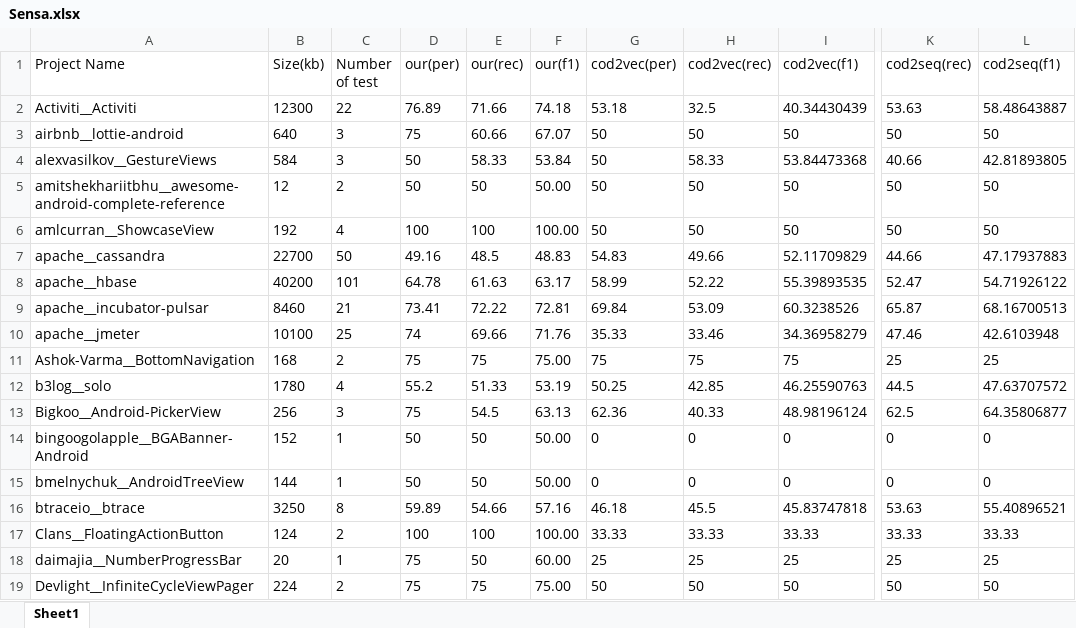
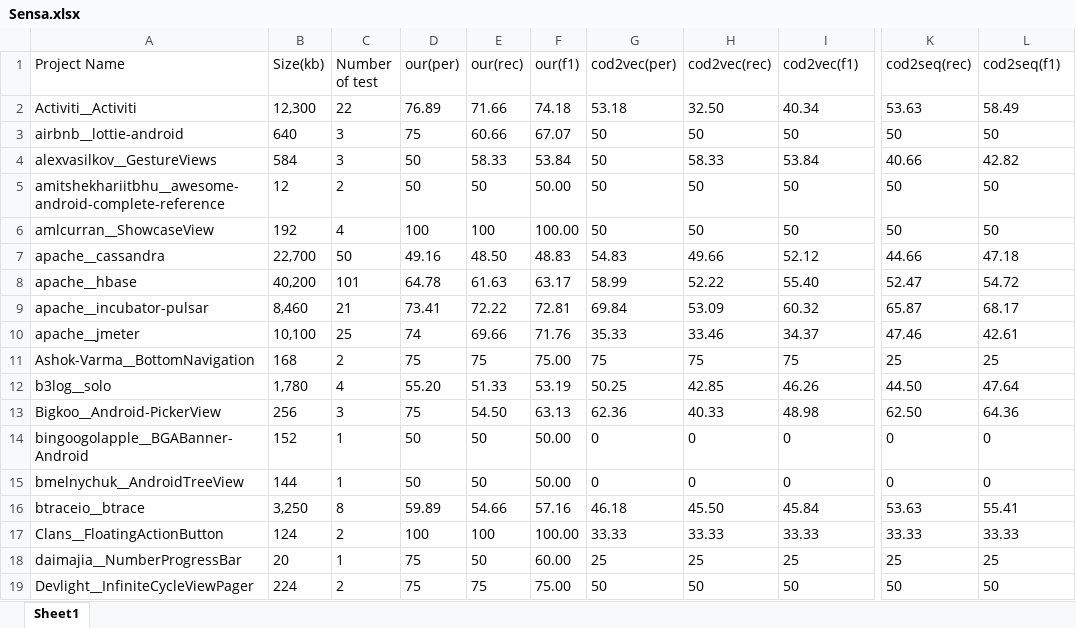
Before and after one commit to mohrmz/SensaPValue, an Excel workbook: Sensa.xlsx, sheet Sheet1, drawn as a sheet; only a part is shown, gaps mark what is left out; values as stored, in another font and other column widths than the file's, no borders; the diff covers the shown part only; the diff names each change by its address in the sheet, - before the commit and + after, or states it on an @@ line.

```diff
--- a/Sensa.xlsx (sheet Sheet1)
+++ b/Sensa.xlsx (sheet Sheet1)
-B2 (Size(kb)): 12300
+B2 (Size(kb)): 12,300
-H2 (cod2vec(rec)): 32.5
+H2 (cod2vec(rec)): 32.50
-I2 (cod2vec(f1)): 40.34430439
+I2 (cod2vec(f1)): 40.34
-L2 (cod2seq(f1)): 58.48643887
+L2 (cod2seq(f1)): 58.49
-I4 (cod2vec(f1)): 53.84473368
+I4 (cod2vec(f1)): 53.84
-L4 (cod2seq(f1)): 42.81893805
+L4 (cod2seq(f1)): 42.82
-B7 (Size(kb)): 22700
+B7 (Size(kb)): 22,700
-E7 (our(rec)): 48.5
+E7 (our(rec)): 48.50
-I7 (cod2vec(f1)): 52.11709829
+I7 (cod2vec(f1)): 52.12
-L7 (cod2seq(f1)): 47.17937883
+L7 (cod2seq(f1)): 47.18
-B8 (Size(kb)): 40200
+B8 (Size(kb)): 40,200
-I8 (cod2vec(f1)): 55.39893535
+I8 (cod2vec(f1)): 55.40
-L8 (cod2seq(f1)): 54.71926122
+L8 (cod2seq(f1)): 54.72
-B9 (Size(kb)): 8460
+B9 (Size(kb)): 8,460
-I9 (cod2vec(f1)): 60.3238526
+I9 (cod2vec(f1)): 60.32
-L9 (cod2seq(f1)): 68.16700513
+L9 (cod2seq(f1)): 68.17
-B10 (Size(kb)): 10100
+B10 (Size(kb)): 10,100
-I10 (cod2vec(f1)): 34.36958279
+I10 (cod2vec(f1)): 34.37
-L10 (cod2seq(f1)): 42.6103948
+L10 (cod2seq(f1)): 42.61
-B12 (Size(kb)): 1780
+B12 (Size(kb)): 1,780
-D12 (our(per)): 55.2
+D12 (our(per)): 55.20
-I12 (cod2vec(f1)): 46.25590763
+I12 (cod2vec(f1)): 46.26
-K12 (cod2seq(rec)): 44.5
+K12 (cod2seq(rec)): 44.50
-L12 (cod2seq(f1)): 47.63707572
+L12 (cod2seq(f1)): 47.64
-E13 (our(rec)): 54.5
+E13 (our(rec)): 54.50
-I13 (cod2vec(f1)): 48.98196124
+I13 (cod2vec(f1)): 48.98
-K13 (cod2seq(rec)): 62.5
+K13 (cod2seq(rec)): 62.50
-L13 (cod2seq(f1)): 64.35806877
+L13 (cod2seq(f1)): 64.36
-B16 (Size(kb)): 3250
+B16 (Size(kb)): 3,250
-H16 (cod2vec(rec)): 45.5
+H16 (cod2vec(rec)): 45.50
-I16 (cod2vec(f1)): 45.83747818
+I16 (cod2vec(f1)): 45.84
-L16 (cod2seq(f1)): 55.40896521
+L16 (cod2seq(f1)): 55.41
```
Also changed, not shown: 170 edited cells elsewhere in this sheet, 1 other file.
